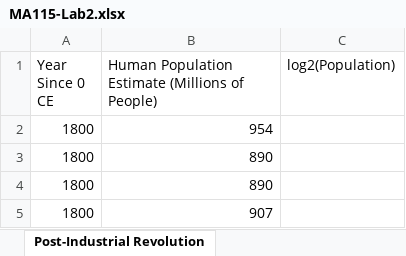
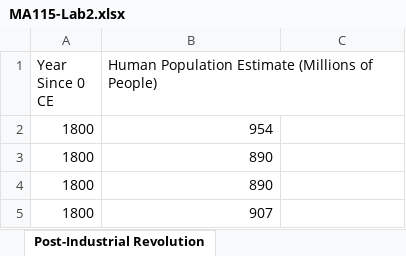
Before and after one commit to FrancisValiquette/MA115, an Excel workbook: MA115-Lab2.xlsx, sheet Post-Industrial Revolution, drawn as a sheet; only a part is shown; values as stored, in another font and other column widths than the file's, no borders; the diff names each change by its address in the sheet, - before the commit and + after, or states it on an @@ line.

```diff
--- a/MA115-Lab2.xlsx (sheet Post-Industrial Revolution)
+++ b/MA115-Lab2.xlsx (sheet Post-Industrial Revolution)
-C1: log2(Population)
+C1: (empty)
```
Also changed, not shown: sheet Pre-Industrial Revolution, sheet Entire Data Set, charts or pictures.
